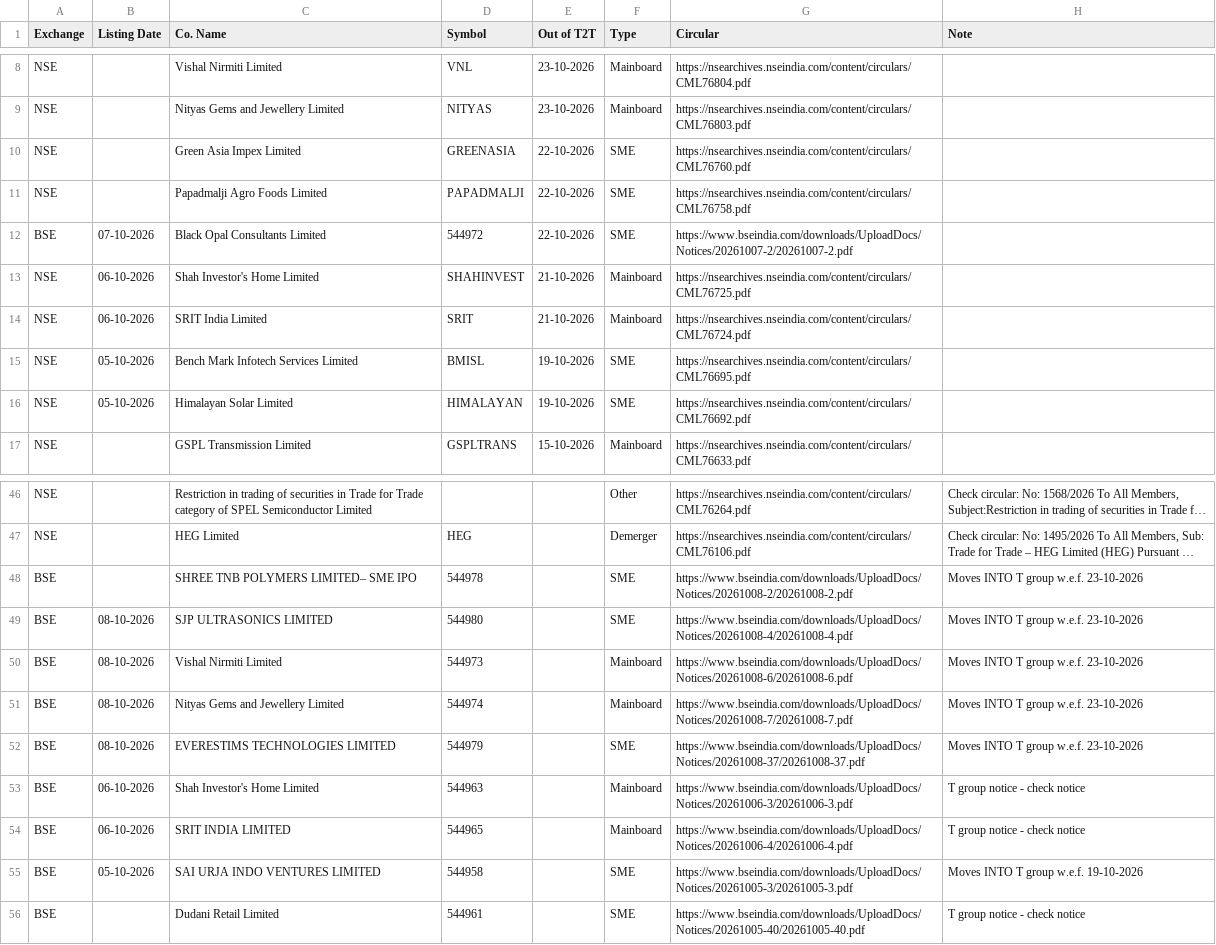
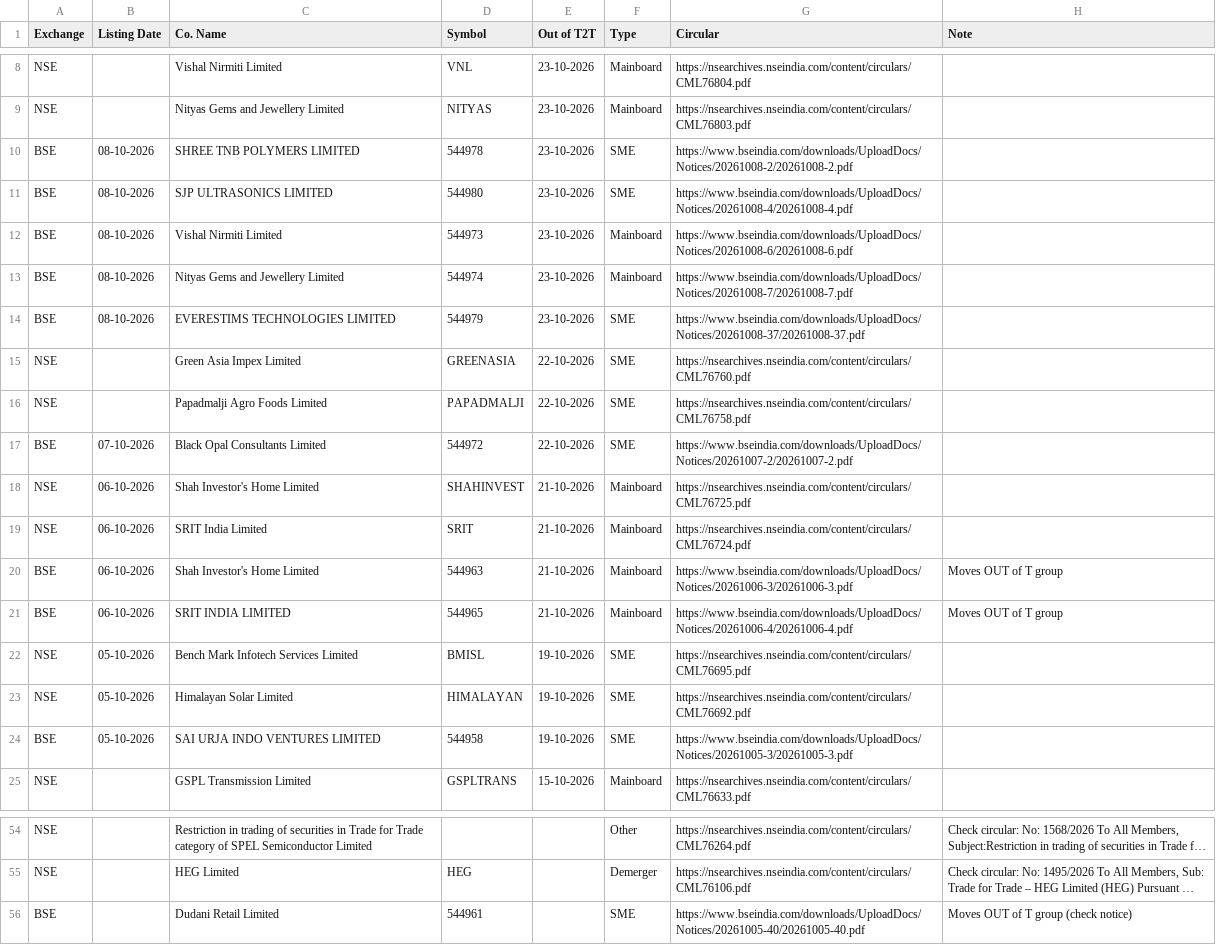
Before and after one commit to vineetsm999-byte/t2t-exit-tracker, a CSV file: t2t_data.csv, drawn as a sheet; only a part is shown, gaps mark what is left out; long unchanged cells end in …; removed rows and columns are numbered as before the commit, all else as after; the diff names each change by its address in the sheet, - before the commit and + after, or states it on an @@ line.

```diff
--- a/t2t_data.csv
+++ b/t2t_data.csv
+row 10: BSE | 08-10-2026 | SHREE TNB POLYMERS LIMITED | 544978 | 23-10-2026 | SME | https://www.bseindia.com/downloads/UploadDocs/Notices/20261008-2/20261008-2.pdf
+row 11: BSE | 08-10-2026 | SJP ULTRASONICS LIMITED | 544980 | 23-10-2026 | SME | https://www.bseindia.com/downloads/UploadDocs/Notices/20261008-4/20261008-4.pdf
+row 12: BSE | 08-10-2026 | Vishal Nirmiti Limited | 544973 | 23-10-2026 | Mainboard | https://www.bseindia.com/downloads/UploadDocs/Notices/20261008-6/20261008-6.pdf
+row 13: BSE | 08-10-2026 | Nityas Gems and Jewellery Limited | 544974 | 23-10-2026 | Mainboard | https://www.bseindia.com/downloads/UploadDocs/Notices/20261008-7/20261008-7.pdf
+row 14: BSE | 08-10-2026 | EVERESTIMS TECHNOLOGIES LIMITED | 544979 | 23-10-2026 | SME | https://www.bseindia.com/downloads/UploadDocs/Notices/20261008-37/20261008-37.pdf
+row 20: BSE | 06-10-2026 | Shah Investor's Home Limited | 544963 | 21-10-2026 | Mainboard | https://www.bseindia.com/downloads/UploadDocs/Notices/20261006-3/20261006-3.pdf | Moves OUT of T group
+row 21: BSE | 06-10-2026 | SRIT INDIA LIMITED | 544965 | 21-10-2026 | Mainboard | https://www.bseindia.com/downloads/UploadDocs/Notices/20261006-4/20261006-4.pdf | Moves OUT of T group
+row 24: BSE | 05-10-2026 | SAI URJA INDO VENTURES LIMITED | 544958 | 19-10-2026 | SME | https://www.bseindia.com/downloads/UploadDocs/Notices/20261005-3/20261005-3.pdf
-row 48: BSE |  | SHREE TNB POLYMERS LIMITED– SME IPO | 544978 |  | SME | https://www.bseindia.com/downloads/UploadDocs/Notices/20261008-2/20261008-2.pdf | Moves INTO T group w.e.f. 23-10-2026
-row 49: BSE | 08-10-2026 | SJP ULTRASONICS LIMITED | 544980 |  | SME | https://www.bseindia.com/downloads/UploadDocs/Notices/20261008-4/20261008-4.pdf | Moves INTO T group w.e.f. 23-10-2026
-row 50: BSE | 08-10-2026 | Vishal Nirmiti Limited | 544973 |  | Mainboard | https://www.bseindia.com/downloads/UploadDocs/Notices/20261008-6/20261008-6.pdf | Moves INTO T group w.e.f. 23-10-2026
-row 51: BSE | 08-10-2026 | Nityas Gems and Jewellery Limited | 544974 |  | Mainboard | https://www.bseindia.com/downloads/UploadDocs/Notices/20261008-7/20261008-7.pdf | Moves INTO T group w.e.f. 23-10-2026
-row 52: BSE | 08-10-2026 | EVERESTIMS TECHNOLOGIES LIMITED | 544979 |  | SME | https://www.bseindia.com/downloads/UploadDocs/Notices/20261008-37/20261008-37.pdf | Moves INTO T group w.e.f. 23-10-2026
-row 53: BSE | 06-10-2026 | Shah Investor's Home Limited | 544963 |  | Mainboard | https://www.bseindia.com/downloads/UploadDocs/Notices/20261006-3/20261006-3.pdf | T group notice - check notice
-row 54: BSE | 06-10-2026 | SRIT INDIA LIMITED | 544965 |  | Mainboard | https://www.bseindia.com/downloads/UploadDocs/Notices/20261006-4/20261006-4.pdf | T group notice - check notice
-row 55: BSE | 05-10-2026 | SAI URJA INDO VENTURES LIMITED | 544958 |  | SME | https://www.bseindia.com/downloads/UploadDocs/Notices/20261005-3/20261005-3.pdf | Moves INTO T group w.e.f. 19-10-2026
-H56 (Note): T group notice - check notice
+H56 (Note): Moves OUT of T group (check notice)
```
